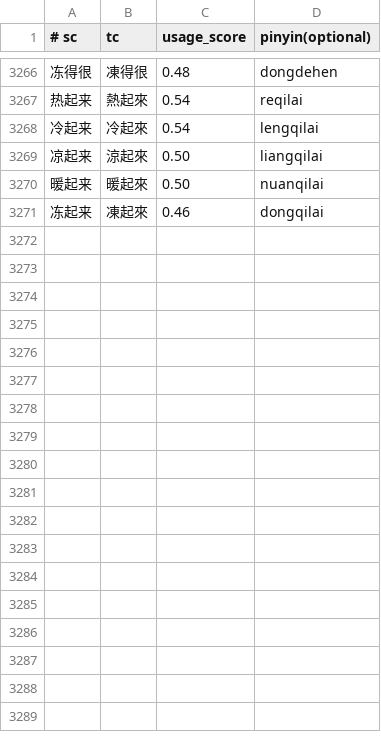
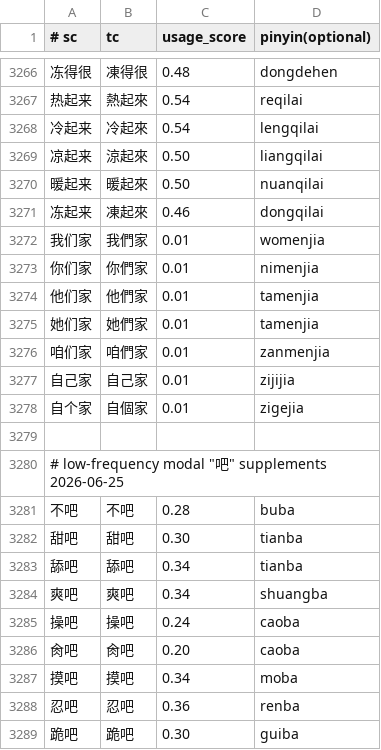
Before and after one commit to shenmin/cassotis-lexicon, a TSV file: manifests/curated_daily_supplement_phrases.tsv, drawn as a sheet; only a part is shown, gaps mark what is left out.

```diff
--- a/manifests/curated_daily_supplement_phrases.tsv
+++ b/manifests/curated_daily_supplement_phrases.tsv
@@ -3271 +3271,19 @@
 冻起来	凍起來	0.46	dongqilai
+我们家	我們家	0.01	womenjia
+你们家	你們家	0.01	nimenjia
+他们家	他們家	0.01	tamenjia
+她们家	她們家	0.01	tamenjia
+咱们家	咱們家	0.01	zanmenjia
+自己家	自己家	0.01	zijijia
+自个家	自個家	0.01	zigejia
+
+# low-frequency modal "吧" supplements 2026-06-25
+不吧	不吧	0.28	buba
+甜吧	甜吧	0.30	tianba
+舔吧	舔吧	0.34	tianba
+爽吧	爽吧	0.34	shuangba
+操吧	操吧	0.24	caoba
+肏吧	肏吧	0.20	caoba
+摸吧	摸吧	0.34	moba
+忍吧	忍吧	0.36	renba
+跪吧	跪吧	0.30	guiba
```
Also changed, not shown: manifests/curated_daily_phrases.tsv, 11 other files.
